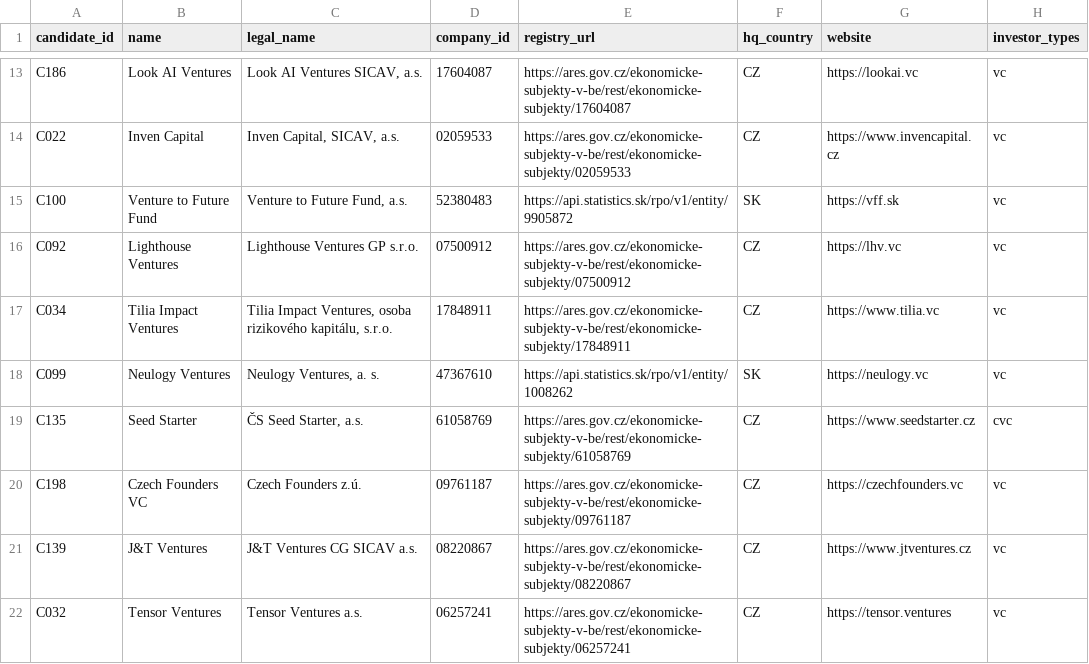
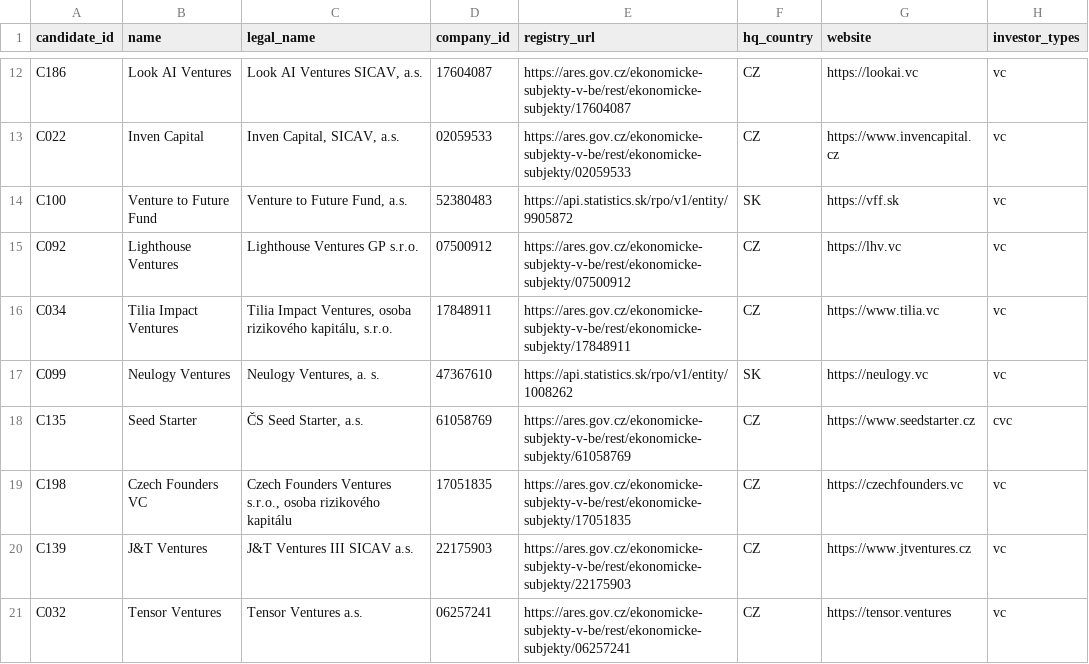
Before and after one commit to Matush77/Clientelo-task-a, a CSV file: data/processed/investors.csv, drawn as a sheet; only a part is shown, gaps mark what is left out; addresses are those after the commit; the diff covers the shown part only; the diff names each change by its address in the sheet, - before the commit and + after, or states it on an @@ line.

```diff
--- a/data/processed/investors.csv
+++ b/data/processed/investors.csv
-C19 (legal_name): Czech Founders z.ú.
+C19 (legal_name): Czech Founders Ventures s.r.o., osoba rizikového kapitálu
-D19 (company_id): 09761187
+D19 (company_id): 17051835
-E19 (registry_url): https://ares.gov.cz/ekonomicke-subjekty-v-be/rest/ekonomicke-subjekty/09761187
+E19 (registry_url): https://ares.gov.cz/ekonomicke-subjekty-v-be/rest/ekonomicke-subjekty/17051835
-C20 (legal_name): J&T Ventures CG SICAV a.s.
+C20 (legal_name): J&T Ventures III SICAV a.s.
-D20 (company_id): 08220867
+D20 (company_id): 22175903
-E20 (registry_url): https://ares.gov.cz/ekonomicke-subjekty-v-be/rest/ekonomicke-subjekty/08220867
+E20 (registry_url): https://ares.gov.cz/ekonomicke-subjekty-v-be/rest/ekonomicke-subjekty/22175903
```
Also changed, not shown: 1 removed row and 9 edited cells elsewhere in this file, data/processed/decisions.csv, data/processed/needs_review.csv, 5 other files.
